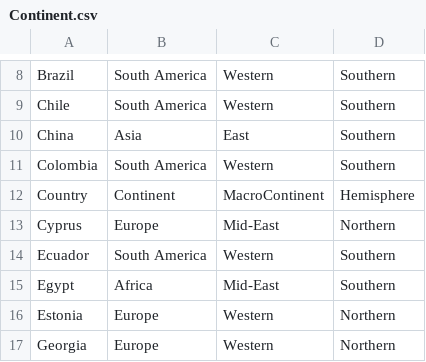
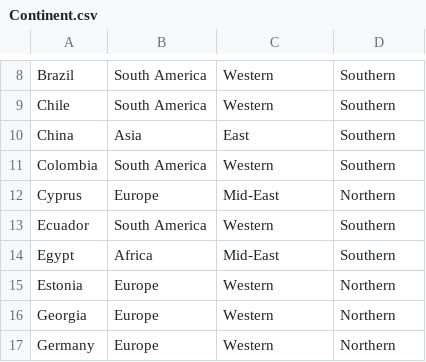
Before and after one commit to ExcaliburStar/PythonAssignment, a CSV file: Continent.csv, drawn as a sheet; only a part is shown, gaps mark what is left out; the shorter side is filled out with more unchanged rows.

Commit message:
Update Continent.csv

```diff
--- a/Continent.csv
+++ b/Continent.csv
@@ -11,3 +11,2 @@ China,Asia,East,Southern
 Colombia,South America,Western,Southern
-Country,Continent,MacroContinent,Hemisphere
 Cyprus,Europe,Mid-East,Northern
```
